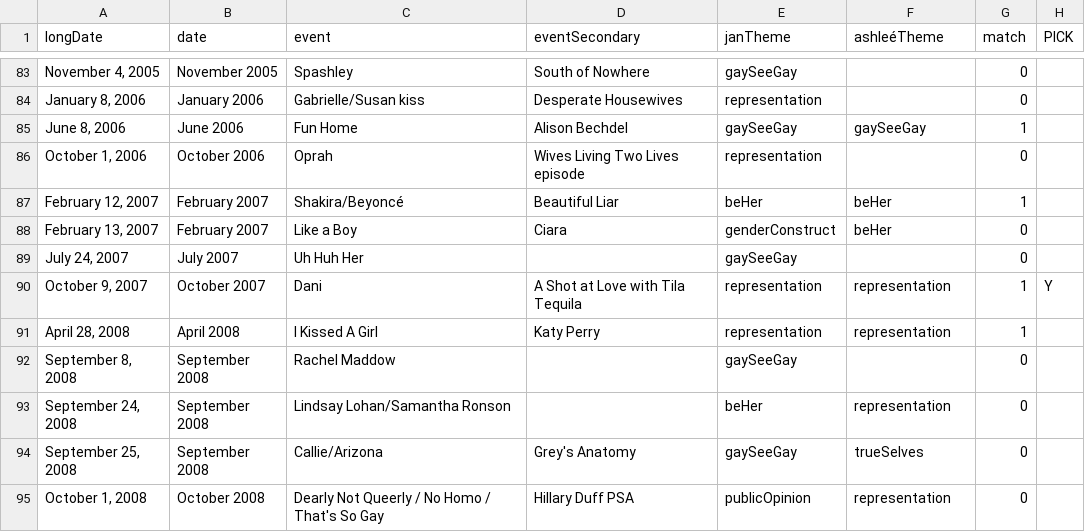
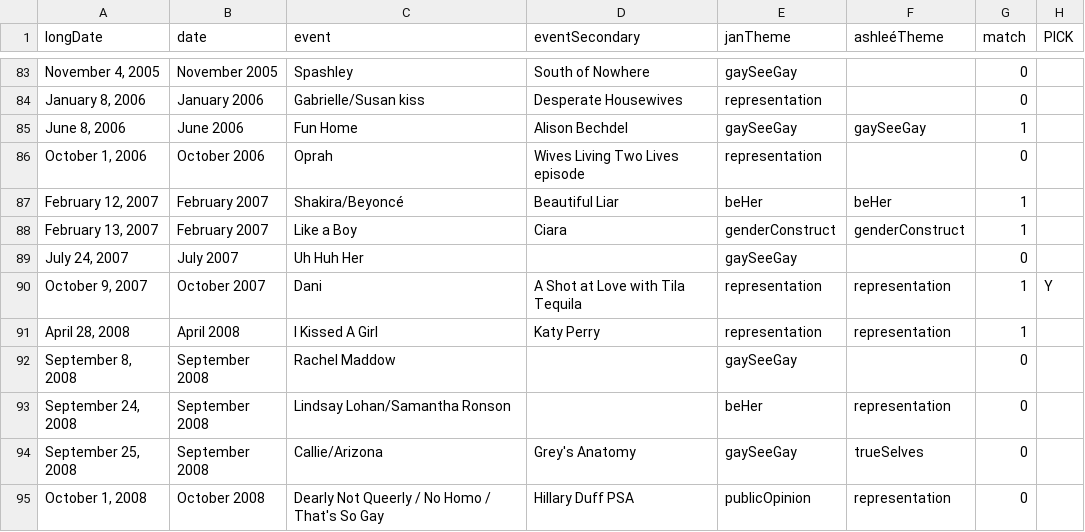
Before and after one commit to the-pudding/missed-queernections, a CSV file: src/data/combined.csv, drawn as a sheet; only a part is shown, gaps mark what is left out.

```diff
--- a/src/data/combined.csv
+++ b/src/data/combined.csv
@@ -87,3 +87,3 @@ longDate,date,event,eventSecondary,janTheme,ashleéTheme,match,PICK
 "February 12, 2007",February 2007,Shakira/Beyoncé,Beautiful Liar,beHer,beHer,1,
-"February 13, 2007",February 2007,Like a Boy,Ciara,genderConstruct,beHer,0,
+"February 13, 2007",February 2007,Like a Boy,Ciara,genderConstruct,genderConstruct,1,
 "July 24, 2007",July 2007,Uh Huh Her,,gaySeeGay,,0,
```
Also changed, not shown: 1 other file.
